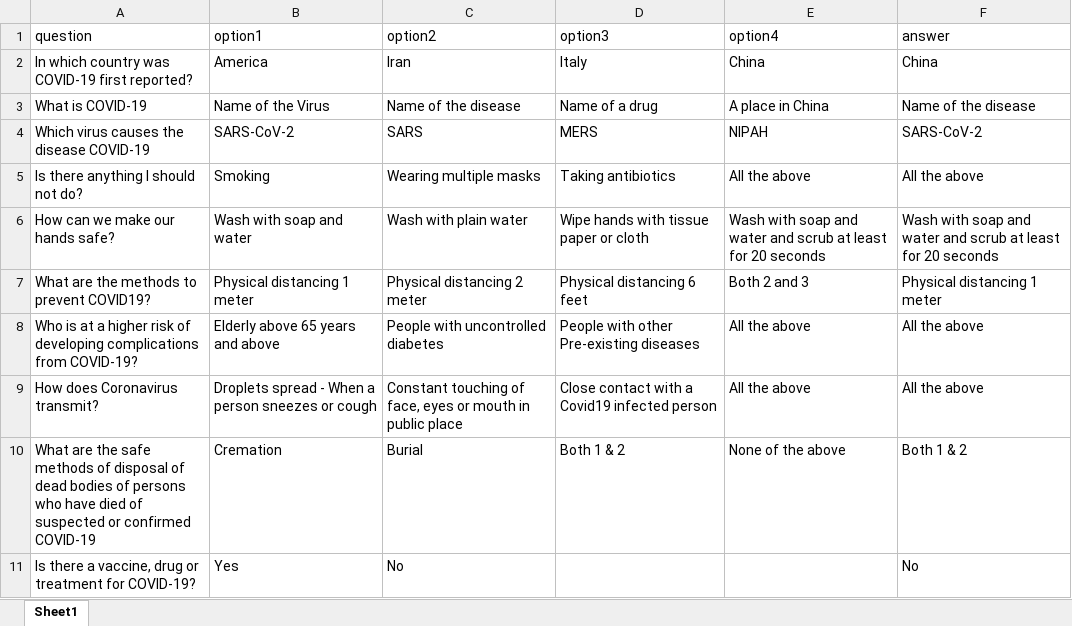
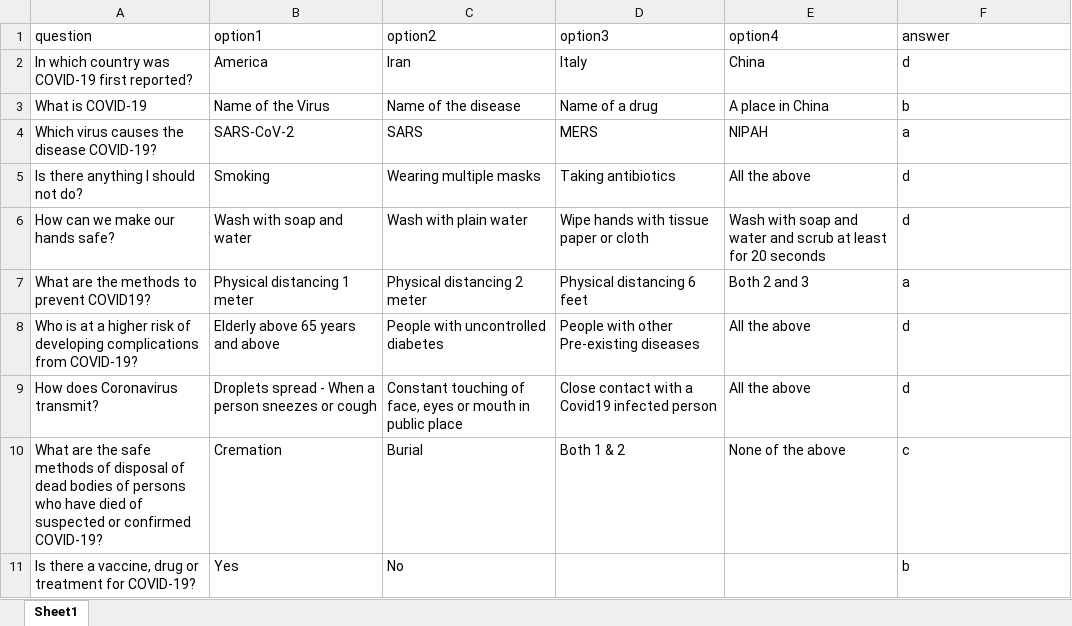
Before and after one commit to tathagatl/covid19-bot, an Excel workbook: Quiz.xlsx, sheet Sheet1, drawn as a sheet; only a part is shown; values as stored, in another font and other column widths than the file's, no borders; the diff covers the shown part only; the diff names each change by its address in the sheet, - before the commit and + after, or states it on an @@ line.

Commit message:
Commiting Quiz Updates

```diff
--- a/Quiz.xlsx (sheet Sheet1)
+++ b/Quiz.xlsx (sheet Sheet1)
-F2 (answer): China
+F2 (answer): d
-F3 (answer): Name of the disease
+F3 (answer): b
-A4 (question): Which virus causes the disease COVID-19
+A4 (question): Which virus causes the disease COVID-19?
-F4 (answer): SARS-CoV-2
+F4 (answer): a
-F5 (answer): All the above
+F5 (answer): d
-F6 (answer): Wash with soap and water and scrub at least for 20 seconds
+F6 (answer): d
-F7 (answer): Physical distancing 1 meter
+F7 (answer): a
-F8:F9 (answer): All the above
+F8:F9 (answer): d
-A10 (question): …or confirmed COVID-19
+A10 (question): …or confirmed COVID-19?
-F10 (answer): Both 1 & 2
+F10 (answer): c
-F11 (answer): No
+F11 (answer): b
```
Also changed, not shown: 9 added rows elsewhere in this sheet, 1 other file.
